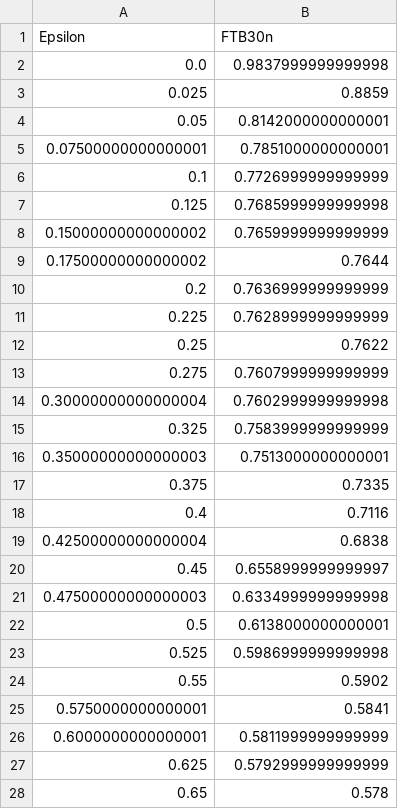
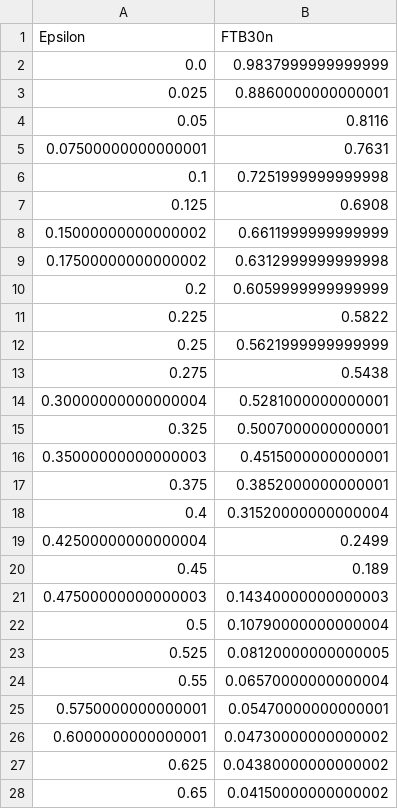
Before and after one commit to hugorecio-7/Praktikak-PrototypeDNN-Robustness-main, a CSV file: results/Accuracy/FTB30n_LinfDeepFool_attack_maxeps(0.8)_step(0.025)_results.csv, drawn as a sheet; only a part is shown; the diff covers the shown part only.

```diff
--- a/results/Accuracy/FTB30n_LinfDeepFool_attack_maxeps(0.8)_step(0.025)_results.csv
+++ b/results/Accuracy/FTB30n_LinfDeepFool_attack_maxeps(0.8)_step(0.025)_results.csv
@@ -1,28 +1,28 @@
 Epsilon,FTB30n
-0.0,0.9837999999999998
-0.025,0.8859
-0.05,0.8142000000000001
-0.07500000000000001,0.7851000000000001
-0.1,0.7726999999999999
-0.125,0.7685999999999998
-0.15000000000000002,0.7659999999999999
-0.17500000000000002,0.7644
-0.2,0.7636999999999999
-0.225,0.7628999999999999
-0.25,0.7622
-0.275,0.7607999999999999
-0.30000000000000004,0.7602999999999998
-0.325,0.7583999999999999
-0.35000000000000003,0.7513000000000001
-0.375,0.7335
-0.4,0.7116
-0.42500000000000004,0.6838
-0.45,0.6558999999999997
-0.47500000000000003,0.6334999999999998
-0.5,0.6138000000000001
-0.525,0.5986999999999998
-0.55,0.5902
-0.5750000000000001,0.5841
-0.6000000000000001,0.5811999999999999
-0.625,0.5792999999999999
-0.65,0.578
+0.0,0.9837999999999999
+0.025,0.8860000000000001
+0.05,0.8116
+0.07500000000000001,0.7631
+0.1,0.7251999999999998
+0.125,0.6908
+0.15000000000000002,0.6611999999999999
+0.17500000000000002,0.6312999999999998
+0.2,0.6059999999999999
+0.225,0.5822
+0.25,0.5621999999999999
+0.275,0.5438
+0.30000000000000004,0.5281000000000001
+0.325,0.5007000000000001
+0.35000000000000003,0.4515000000000001
+0.375,0.3852000000000001
+0.4,0.31520000000000004
+0.42500000000000004,0.2499
+0.45,0.189
+0.47500000000000003,0.14340000000000003
+0.5,0.10790000000000004
+0.525,0.08120000000000005
+0.55,0.06570000000000004
+0.5750000000000001,0.05470000000000001
+0.6000000000000001,0.04730000000000002
+0.625,0.04380000000000002
+0.65,0.04150000000000002
```
Also changed, not shown: 6 edited cells elsewhere in this file, results/Accuracy/B30_LinfDeepFool_attack_maxeps(0.8)_step(0.025)_results.csv, results/Accuracy/FTB30n_LinfFMNA_attack_maxeps(0.8)_step(0.025)_results.csv, 45 other files.
